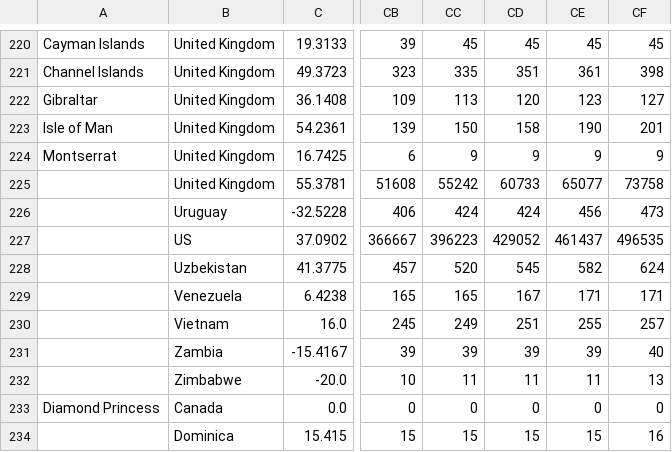
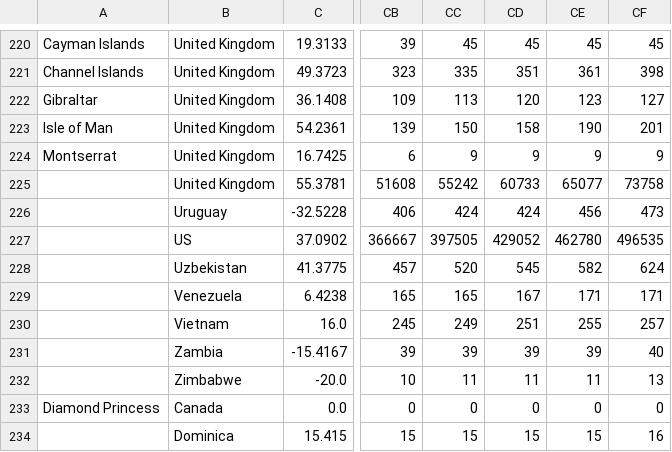
Before and after one commit to Jiayun-Dong/Covid19-viz, a CSV file: time_series_covid19_confirmed_global.csv, drawn as a sheet; only a part is shown, gaps mark what is left out; the diff names each change by its address in the sheet, - before the commit and + after, or states it on an @@ line.

Commit message:
data update

```diff
--- a/time_series_covid19_confirmed_global.csv
+++ b/time_series_covid19_confirmed_global.csv
-CC227: 396223
+CC227: 397505
-CE227: 461437
+CE227: 462780
```
Also changed, not shown: 26 other files.
